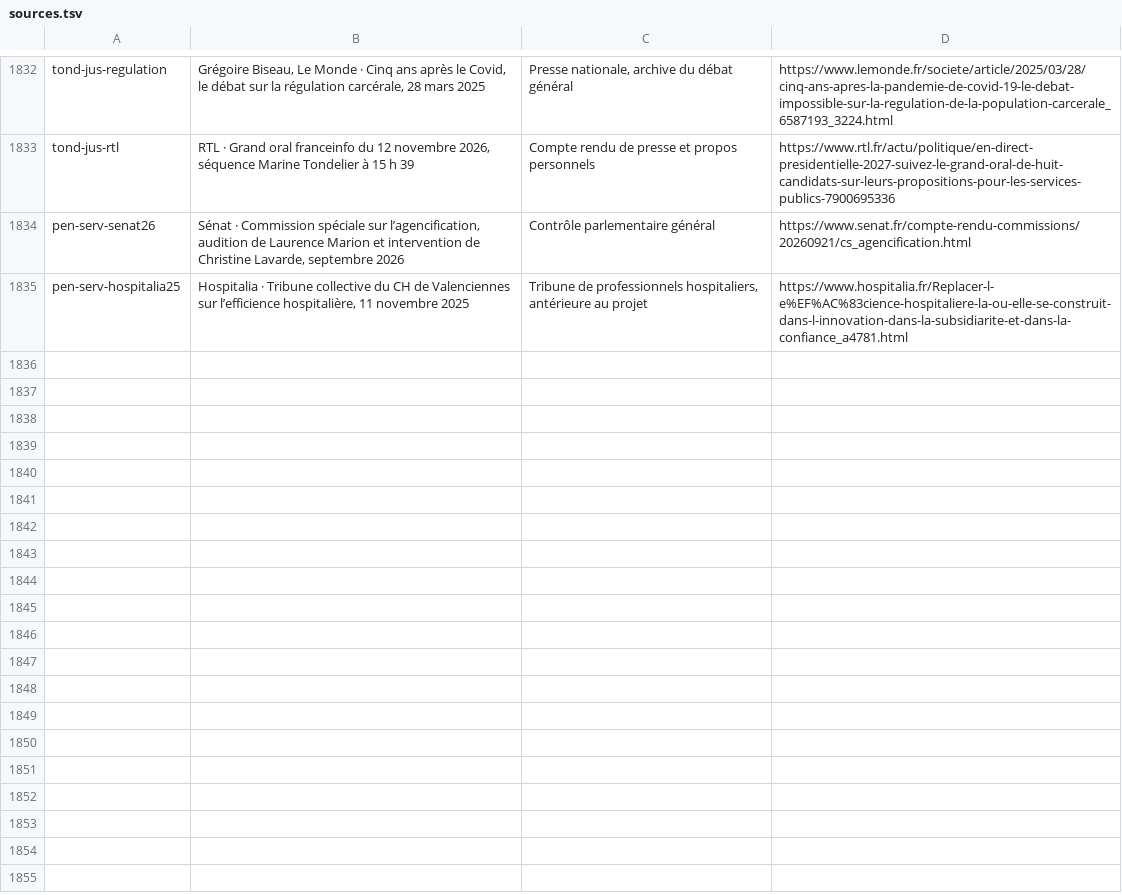
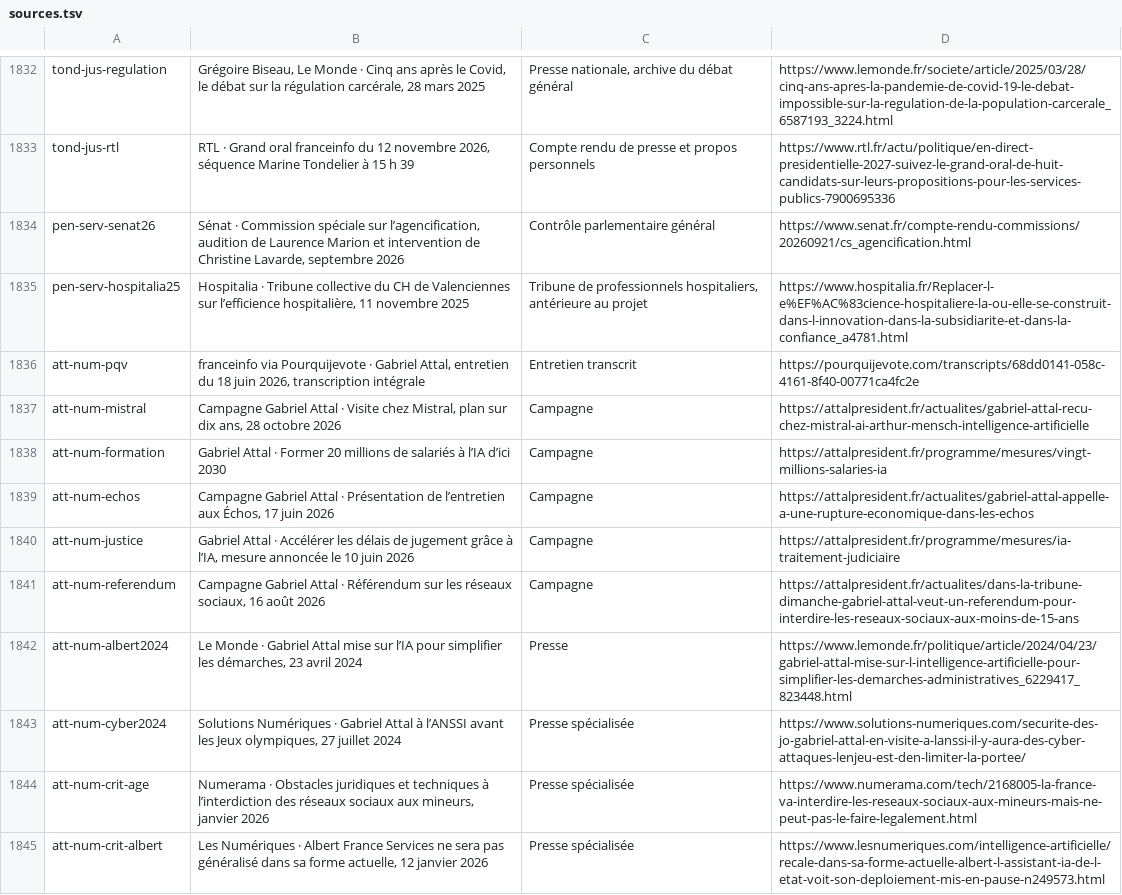
Before and after one commit to adrienconrath/pourquivoter, a TSV file: data/sources.tsv, drawn as a sheet; only a part is shown, gaps mark what is left out; the diff covers the shown part only; the diff names each change by its address in the sheet, - before the commit and + after, or states it on an @@ line.

Commit message:
Approfondir numérique Attal, retraites Roussel et agriculture Tondelier

```diff
--- a/data/sources.tsv
+++ b/data/sources.tsv
+row 1836: att-num-pqv | franceinfo via Pourquijevote · Gabriel Attal, entretien du 18 juin 2026, transcription intégrale | Entretien transcrit | https://pourquijevote.com/transcripts/68dd0141-058c-4161-8f40-00771ca4fc2e
+row 1837: att-num-mistral | Campagne Gabriel Attal · Visite chez Mistral, plan sur dix ans, 28 octobre 2026 | Campagne | https://attalpresident.fr/actualites/gabriel-attal-recu-chez-mistral-ai-arthur-mensch-intelligence-artificielle
+row 1838: att-num-formation | Gabriel Attal · Former 20 millions de salariés à l’IA d’ici 2030 | Campagne | https://attalpresident.fr/programme/mesures/vingt-millions-salaries-ia
+row 1839: att-num-echos | Campagne Gabriel Attal · Présentation de l’entretien aux Échos, 17 juin 2026 | Campagne | https://attalpresident.fr/actualites/gabriel-attal-appelle-a-une-rupture-economique-dans-les-echos
+row 1840: att-num-justice | Gabriel Attal · Accélérer les délais de jugement grâce à l’IA, mesure annoncée le 10 juin 2026 | Campagne | https://attalpresident.fr/programme/mesures/ia-traitement-judiciaire
+row 1841: att-num-referendum | Campagne Gabriel Attal · Référendum sur les réseaux sociaux, 16 août 2026 | Campagne | https://attalpresident.fr/actualites/dans-la-tribune-dimanche-gabriel-attal-veut-un-referendum-pour-interdire-les-reseaux-sociaux-aux-moins-de-15-ans
+row 1842: att-num-albert2024 | Le Monde · Gabriel Attal mise sur l’IA pour simplifier les démarches, 23 avril 2024 | Presse | https://www.lemonde.fr/politique/article/2024/04/23/gabriel-attal-mise-sur-l-intelligence-artificielle-pour-simplifier-les-demarches-administratives_6229417_823448.html
+row 1843: att-num-cyber2024 | Solutions Numériques · Gabriel Attal à l’ANSSI avant les Jeux olympiques, 27 juillet 2024 | Presse spécialisée | https://www.solutions-numeriques.com/securite-des-jo-gabriel-attal-en-visite-a-lanssi-il-y-aura-des-cyber-attaques-lenjeu-est-den-limiter-la-portee/
+row 1844: att-num-crit-age | Numerama · Obstacles juridiques et techniques à l’interdiction des réseaux sociaux aux mineurs, janvier 2026 | Presse spécialisée | https://www.numerama.com/tech/2168005-la-france-va-interdire-les-reseaux-sociaux-aux-mineurs-mais-ne-peut-pas-le-faire-legalement.html
+row 1845: att-num-crit-albert | Les Numériques · Albert France Services ne sera pas généralisé dans sa forme actuelle, 12 janvier 2026 | Presse spécialisée | https://www.lesnumeriques.com/intelligence-artificielle/recale-dans-sa-forme-actuelle-albert-l-assistant-ia-de-l-etat-voit-son-deploiement-mis-en-pause-n249573.html
```
Also changed, not shown: 10 added rows elsewhere in this file, data/audit-couverture.tsv, data/recherches.tsv, 5 other files.
